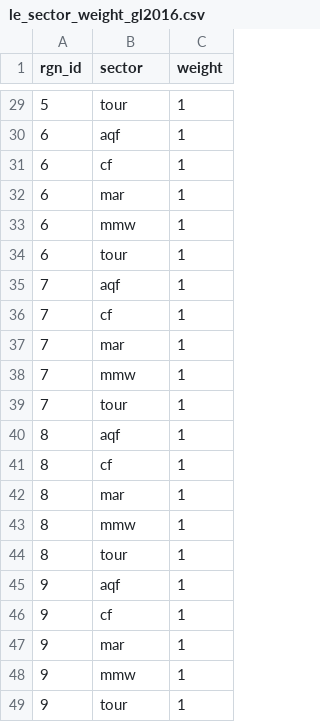
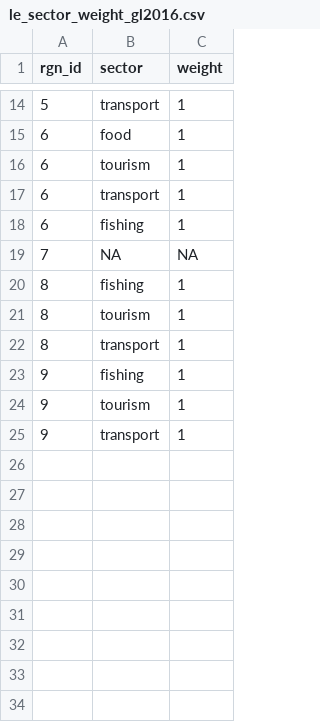
Before and after one commit to katrinleinweber/arc, a CSV file: circle2016/layers/le_sector_weight_gl2016.csv, drawn as a sheet; only a part is shown, gaps mark what is left out; the diff covers the shown part only.

```diff
--- a/circle2016/layers/le_sector_weight_gl2016.csv
+++ b/circle2016/layers/le_sector_weight_gl2016.csv
@@ -29,21 +14,12 @@ rgn_id,sector,weight
-5,tour,1
-6,aqf,1
-6,cf,1
-6,mar,1
-6,mmw,1
-6,tour,1
-7,aqf,1
-7,cf,1
-7,mar,1
-7,mmw,1
-7,tour,1
-8,aqf,1
-8,cf,1
-8,mar,1
-8,mmw,1
-8,tour,1
-9,aqf,1
-9,cf,1
-9,mar,1
-9,mmw,1
-9,tour,1
+5,transport,1
+6,food,1
+6,tourism,1
+6,transport,1
+6,fishing,1
+7,NA,NA
+8,fishing,1
+8,tourism,1
+8,transport,1
+9,fishing,1
+9,tourism,1
+9,transport,1
```
Also changed, not shown: 15 removed rows and 12 edited cells elsewhere in this file, circle2016/layers.csv, 11 other files.
